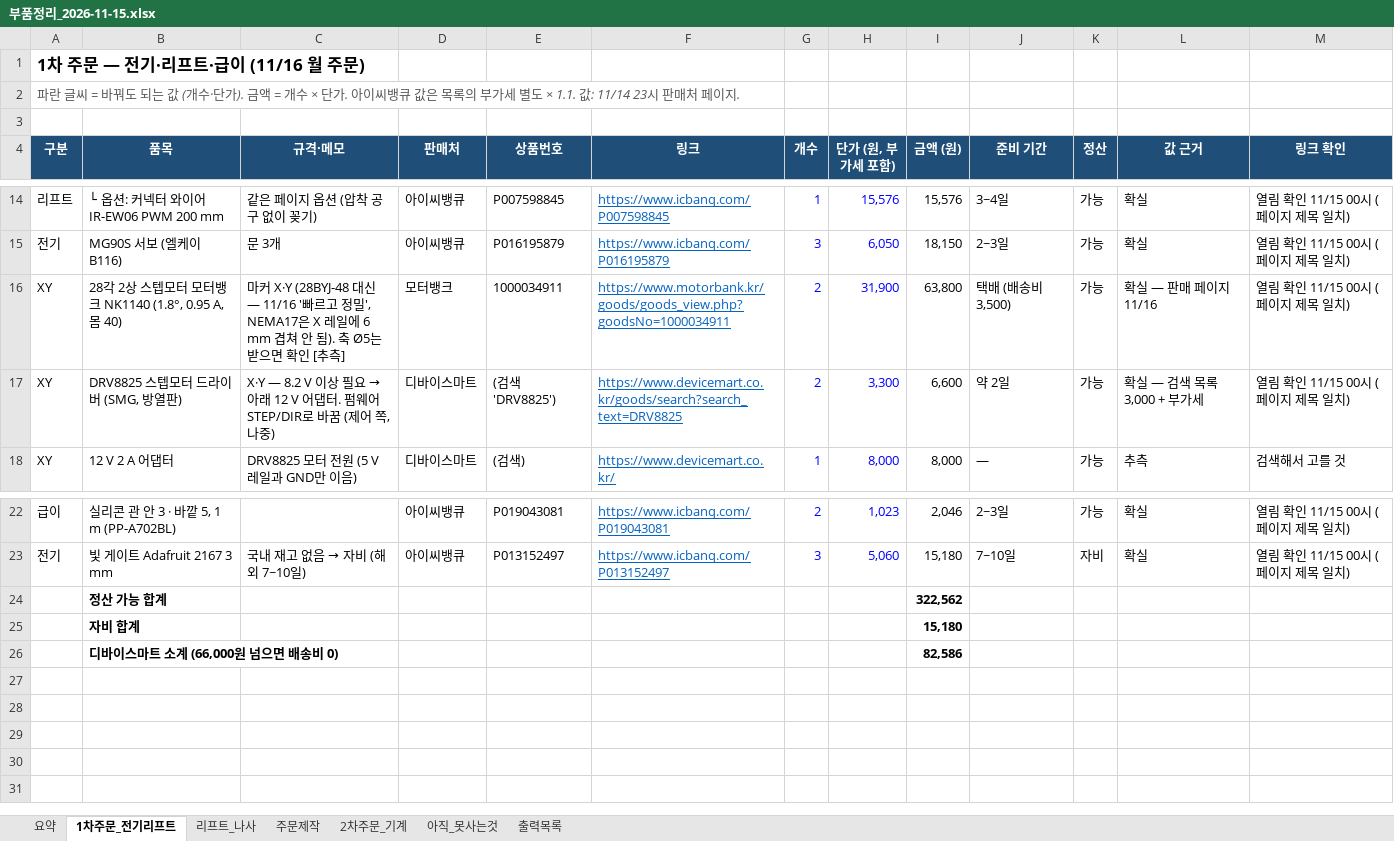
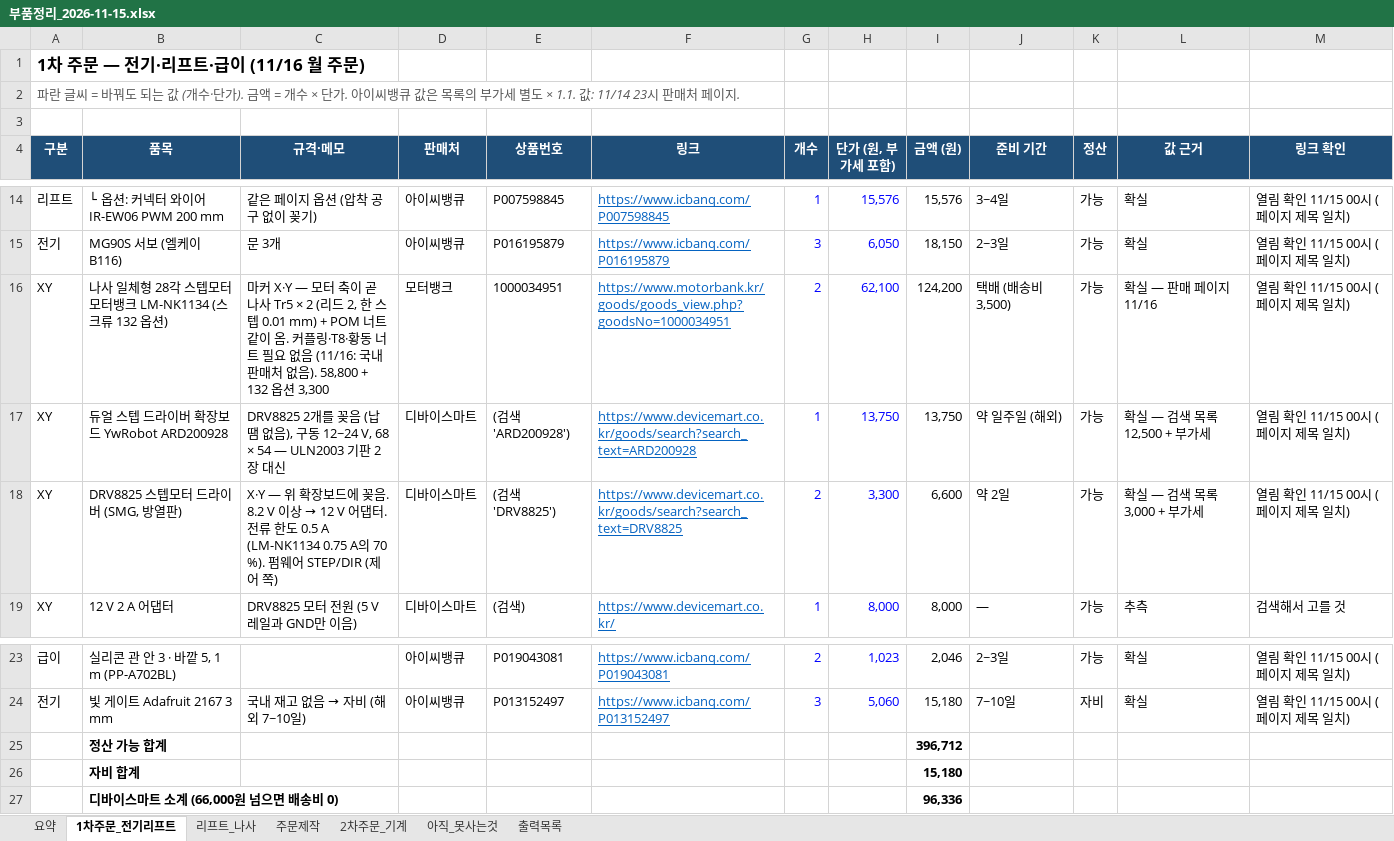
Before and after one commit to britams/-capstone-project-repo, an Excel workbook: purchase/부품정리_2026-11-15.xlsx, sheet 1차주문_전기리프트, drawn as a sheet; only a part is shown, gaps mark what is left out; values as stored, in another font and other column widths than the file's, no borders; addresses are those after the commit; the diff names each change by its address in the sheet, - before the commit and + after, or states it on an @@ line.

```diff
--- a/purchase/부품정리_2026-11-15.xlsx (sheet 1차주문_전기리프트)
+++ b/purchase/부품정리_2026-11-15.xlsx (sheet 1차주문_전기리프트)
-B16 (품목): 28각 2상 스텝모터 모터뱅크 NK1140 (1.8°, 0.95 A, 몸 40)
+B16 (품목): 나사 일체형 28각 스텝모터 모터뱅크 LM-NK1134 (스크류 132 옵션)
-C16 (규격·메모): 마커 X·Y (28BYJ-48 대신 — 11/16 '빠르고 정밀', NEMA17은 X 레일에 6 mm 겹쳐 안 됨). 축 Ø5는 받으면 확인 [추측]
+C16 (규격·메모): 마커 X·Y — 모터 축이 곧 나사 Tr5 × 2 (리드 2, 한 스텝 0.01 mm) + POM 너트 같이 옴. 커플링·T8·황동 너트 필요 없음 (11/16: 국내 판매처 없음). 58,800 + 132 옵션 3,300
-E16 (상품번호): 1000034911
+E16 (상품번호): 1000034951
-F16 (링크): https://www.motorbank.kr/goods/goods_view.php?goodsNo=1000034911
+F16 (링크): https://www.motorbank.kr/goods/goods_view.php?goodsNo=1000034951
-H16 (단가 (원, 부가세 포함)): 31,900
+H16 (단가 (원, 부가세 포함)): 62,100
-I16 (금액 (원)): 63,800
+I16 (금액 (원)): 124,200
+row 17: XY | 듀얼 스텝 드라이버 확장보드 YwRobot ARD200928 | DRV8825 2개를 꽂음 (납땜 없음), 구동 12~24 V, 68 × 54 — ULN2003 기판 2장 대신 | 디바이스마트 | (검색 'ARD200928') | https://www.devicemart.co.kr/goods/search?search_text=ARD200928 | 1 | 13,750 | 13,750 | 약 일주일 (해외) | 가능 | 확실 — 검색 목록 12,500 + 부가세 | 열림 확인 11/15 00시 (페이지 제목 일치)
@@ C18 (규격·메모): X·Y — 8.2 V 이상 필요 → 아래 12 V 어댑터. 펌웨어 STEP/DIR로 바꿈 (제어 쪽, 나중) → X·Y — 위 확장보드에 꽂음. 8.2 V 이상 → 12 V 어댑터. 전류 한도 0.5 A (LM-NK1134 0.75 A의 70 %). 펌웨어 STEP/DIR (제어 쪽) @@
-I25 (금액 (원)): 322,562
+I25 (금액 (원)): 396,712
-I27 (금액 (원)): 82,586
+I27 (금액 (원)): 96,336
```
Also changed, not shown: sheet 2차주문_기계, sheet 아직_못사는것, sheet 요약, formulas that keep their value, 4 other files.
